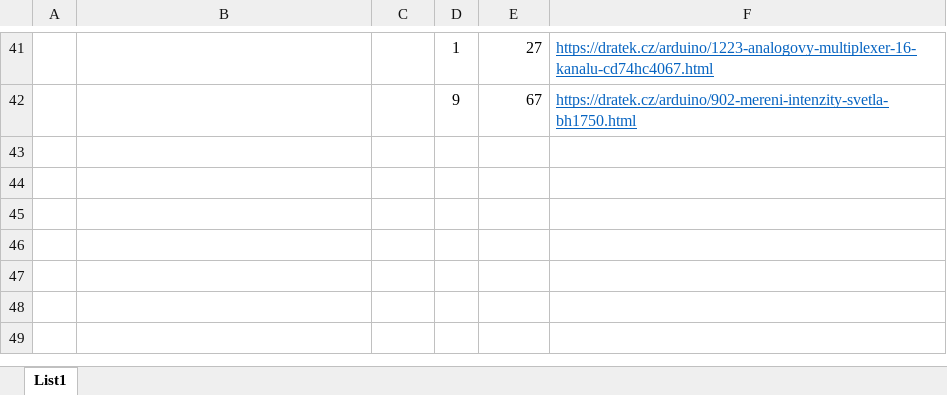
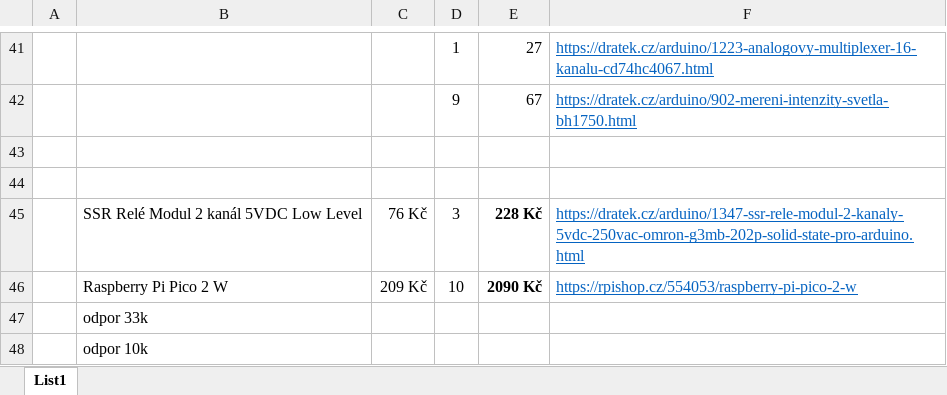
Before and after one commit to MasqueCZ/LuxMeter, an Excel workbook: blueprints/components.xlsx, sheet List1, drawn as a sheet; only a part is shown, gaps mark what is left out; values as stored, in another font and other column widths than the file's, no borders; the diff names each change by its address in the sheet, - before the commit and + after, or states it on an @@ line.

Commit message:
update to 3.0 version with config file. Now only few files use it though.
Also, preparation for config.py file, that would hold few of the data together for quicker updates and distinction of corridor boxes, for now, there are 2 and extra 1 "unit" on my table

Edited export file name for better readibility (now just for program number 29).

```diff
--- a/blueprints/components.xlsx (sheet List1)
+++ b/blueprints/components.xlsx (sheet List1)
+row 43: (empty)
+row 44: (empty)
+row 45:  | SSR Relé Modul 2 kanál 5VDC Low Level | 76 Kč | 3 | 228 Kč | https://dratek.cz/arduino/1347-ssr-rele-modul-2-kanaly-5vdc-250vac-omron-g3mb-202p-solid-state-pro-arduino.html
+row 46:  | Raspberry Pi Pico 2 W | 209 Kč | 10 | 2090 Kč | https://rpishop.cz/554053/raspberry-pi-pico-2-w
+row 47:  | odpor 33k
+row 48:  | odpor 10k
```
Also changed, not shown: 10 other files.
